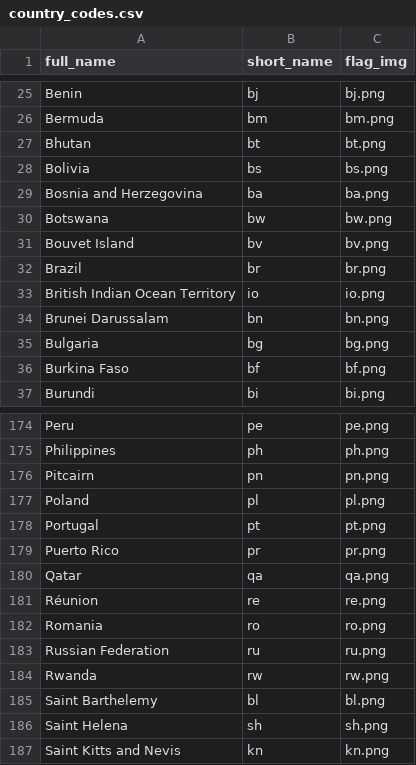
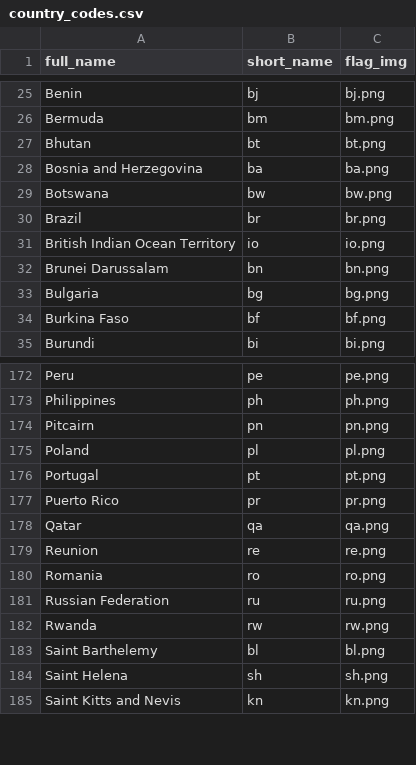
Before and after one commit to fpiecyk/flagQuiz, a CSV file: flag_quiz/flags/source_files/country_codes.csv, drawn as a sheet; only a part is shown, gaps mark what is left out.

```diff
--- a/flag_quiz/flags/source_files/country_codes.csv
+++ b/flag_quiz/flags/source_files/country_codes.csv
@@ -27,6 +27,4 @@ Bermuda;bm;bm.png
 Bhutan;bt;bt.png
-Bolivia;bs;bs.png
 Bosnia and Herzegovina;ba;ba.png
 Botswana;bw;bw.png
-Bouvet Island;bv;bv.png
 Brazil;br;br.png
@@ -180,3 +178,3 @@ Puerto Rico;pr;pr.png
 Qatar;qa;qa.png
-Réunion;re;re.png
+Reunion;re;re.png
 Romania;ro;ro.png
```
Also changed, not shown: 16 other files.
